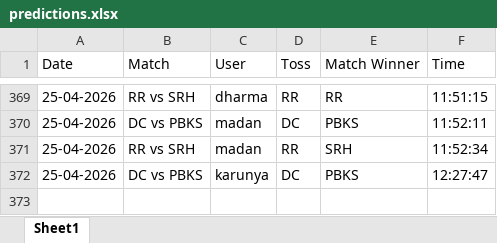
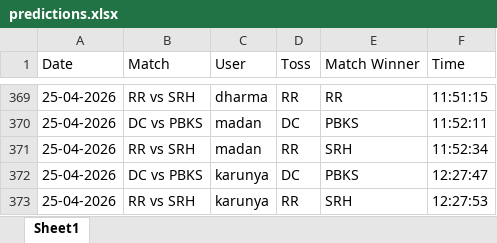
Before and after one commit to krshnavij/IPL_2025, an Excel workbook: predictions.xlsx, sheet Sheet1, drawn as a sheet; only a part is shown, gaps mark what is left out; values as stored, in another font and other column widths than the file's, no borders; the diff names each change by its address in the sheet, - before the commit and + after, or states it on an @@ line.

Commit message:
Update shared predictions

```diff
--- a/predictions.xlsx (sheet Sheet1)
+++ b/predictions.xlsx (sheet Sheet1)
+row 373: 25-04-2026 | RR vs SRH | karunya | RR | SRH | 12:27:53
```
